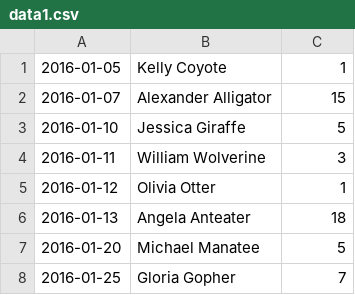
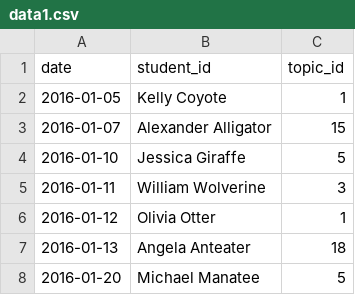
Before and after one commit to arielspear/NoRedInk_interview_csv, a CSV file: data1.csv, drawn as a sheet; only a part is shown; the shorter side is filled out with more unchanged rows; the diff names each change by its address in the sheet, - before the commit and + after, or states it on an @@ line.

Commit message:
returns hash of student's records

```diff
--- a/data1.csv
+++ b/data1.csv
+row 1: date | student_id | topic_id
```
Also changed, not shown: 2 other files.
